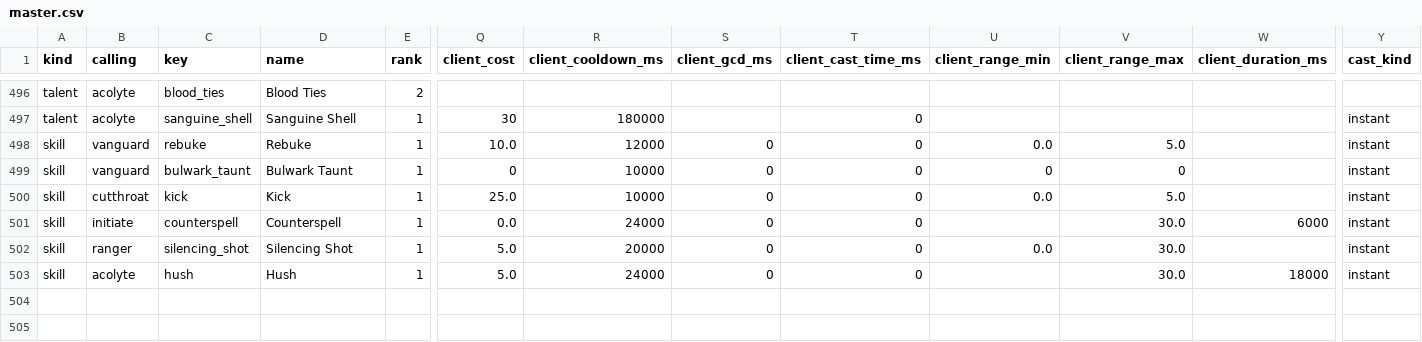
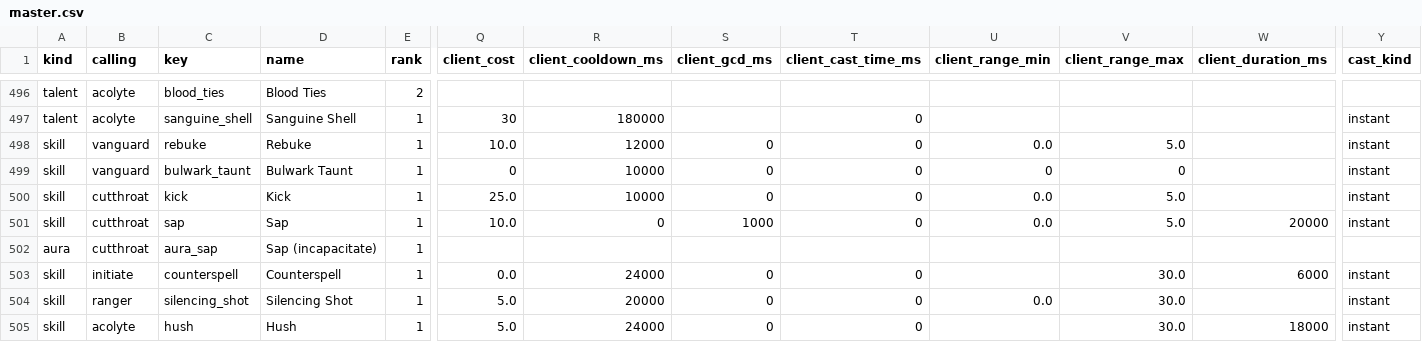
Before and after one commit to dmavs412/twilights-eve-wow, a CSV file: data/twilights-eve/master.csv, drawn as a sheet; only a part is shown, gaps mark what is left out; rows hold the shown columns only; the diff names each change by its address in the sheet, - before the commit and + after, or states it on an @@ line.

```diff
--- a/data/twilights-eve/master.csv
+++ b/data/twilights-eve/master.csv
+row 501: skill | cutthroat | sap | Sap | 1 | 10.0 | 0 | 1000 | 0 | 0.0 | 5.0 | 20000 | instant
+row 502: aura | cutthroat | aura_sap | Sap (incapacitate) | 1
```
Also changed, not shown: 9 other files.
